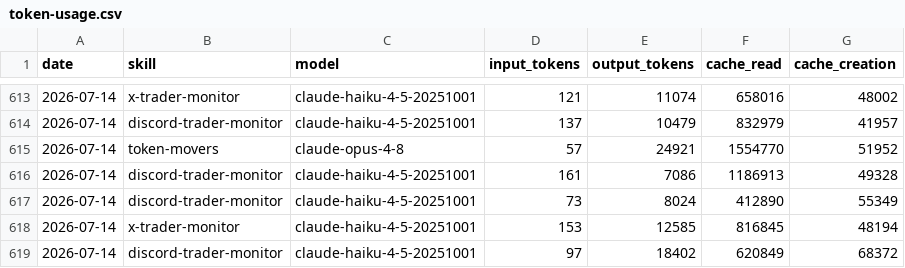
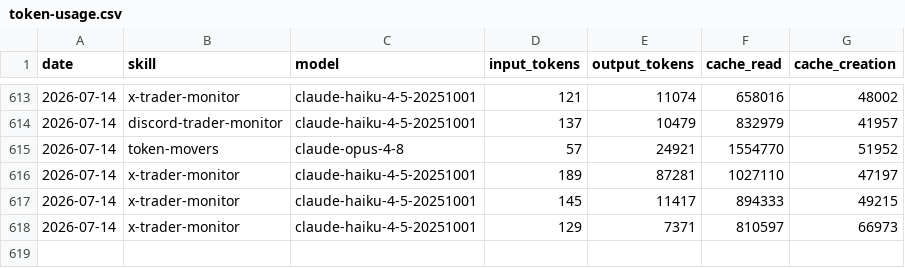
Before and after one commit to chxoky/aeon, a CSV file: memory/token-usage.csv, drawn as a sheet; only a part is shown, gaps mark what is left out.

Commit message:
chore(x-trader-monitor): auto-commit 2026-07-14

```diff
--- a/memory/token-usage.csv
+++ b/memory/token-usage.csv
@@ -615,5 +615,4 @@ date,skill,model,input_tokens,output_tokens,cache_read,cache_creation
 2026-07-14,token-movers,claude-opus-4-8,57,24921,1554770,51952
-2026-07-14,discord-trader-monitor,claude-haiku-4-5-20251001,161,7086,1186913,49328
-2026-07-14,discord-trader-monitor,claude-haiku-4-5-20251001,73,8024,412890,55349
-2026-07-14,x-trader-monitor,claude-haiku-4-5-20251001,153,12585,816845,48194
-2026-07-14,discord-trader-monitor,claude-haiku-4-5-20251001,97,18402,620849,68372
+2026-07-14,x-trader-monitor,claude-haiku-4-5-20251001,189,87281,1027110,47197
+2026-07-14,x-trader-monitor,claude-haiku-4-5-20251001,145,11417,894333,49215
+2026-07-14,x-trader-monitor,claude-haiku-4-5-20251001,129,7371,810597,66973
```
Also changed, not shown: 9 other files.
